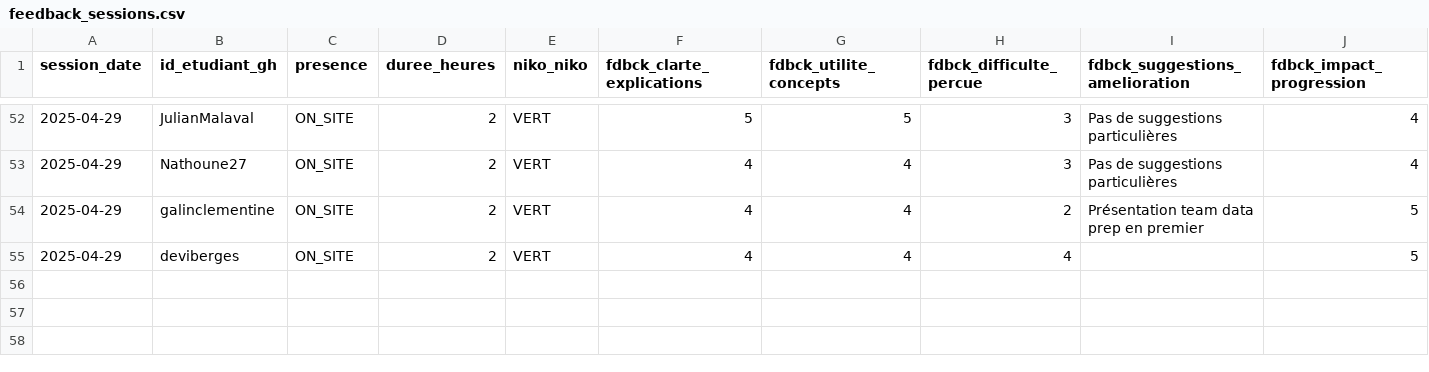
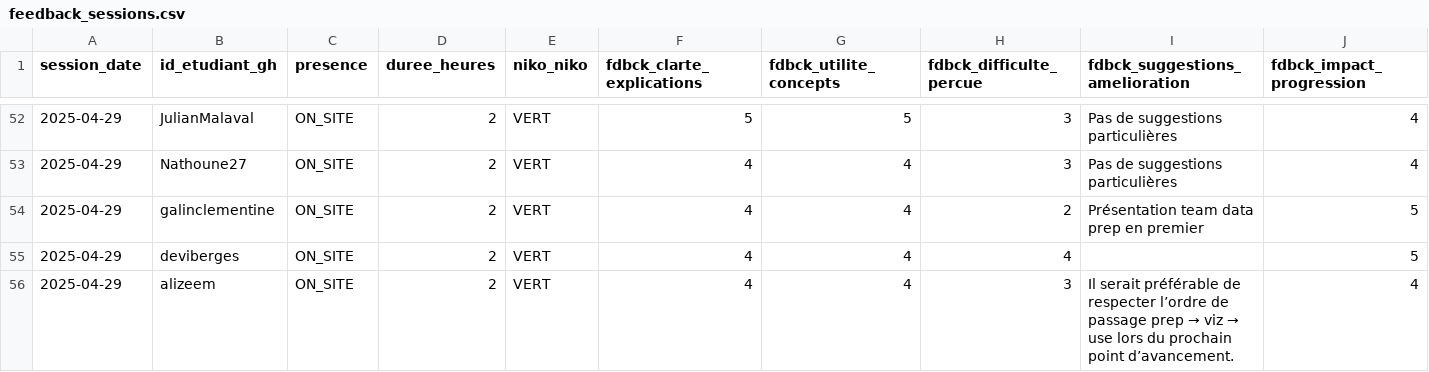
Before and after one commit to playade/unc_iae_miage_interop_si_feedbacks, a CSV file: data/feedback_sessions.csv, drawn as a sheet; only a part is shown, gaps mark what is left out; rows hold the shown columns only; the diff names each change by its address in the sheet, - before the commit and + after, or states it on an @@ line.

Commit message:
Update feedback_sessions.csv alizee - seance du 29.04.2025

```diff
--- a/data/feedback_sessions.csv
+++ b/data/feedback_sessions.csv
+row 56: 2025-04-29 | alizeem | ON_SITE | 2 | VERT | 4 | 4 | 3 | Il serait préférable de respecter l’ordre de passage prep → viz → use lors du prochain point d’avancement. | 4
```
